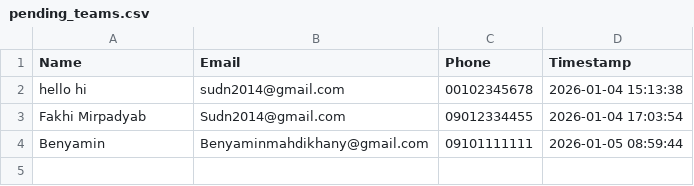
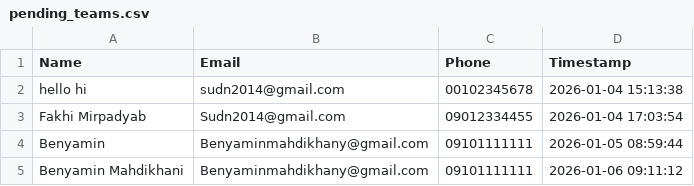
Before and after one commit to sudn2014/telegram-bot-teams, a CSV file: pending_teams.csv, drawn as a sheet; the diff names each change by its address in the sheet, - before the commit and + after, or states it on an @@ line.

```diff
--- a/pending_teams.csv
+++ b/pending_teams.csv
+row 5: Benyamin Mahdikhani | Benyaminmahdikhany@gmail.com | 09101111111 | 2026-01-06 09:11:12
```
